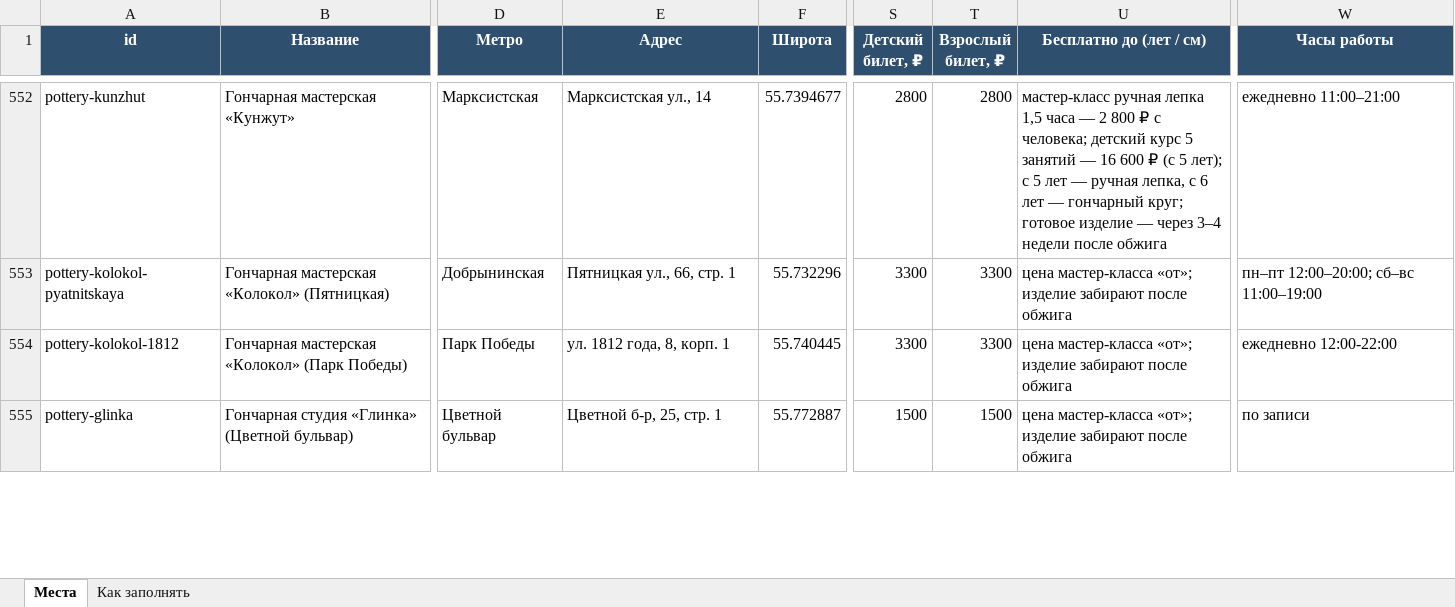
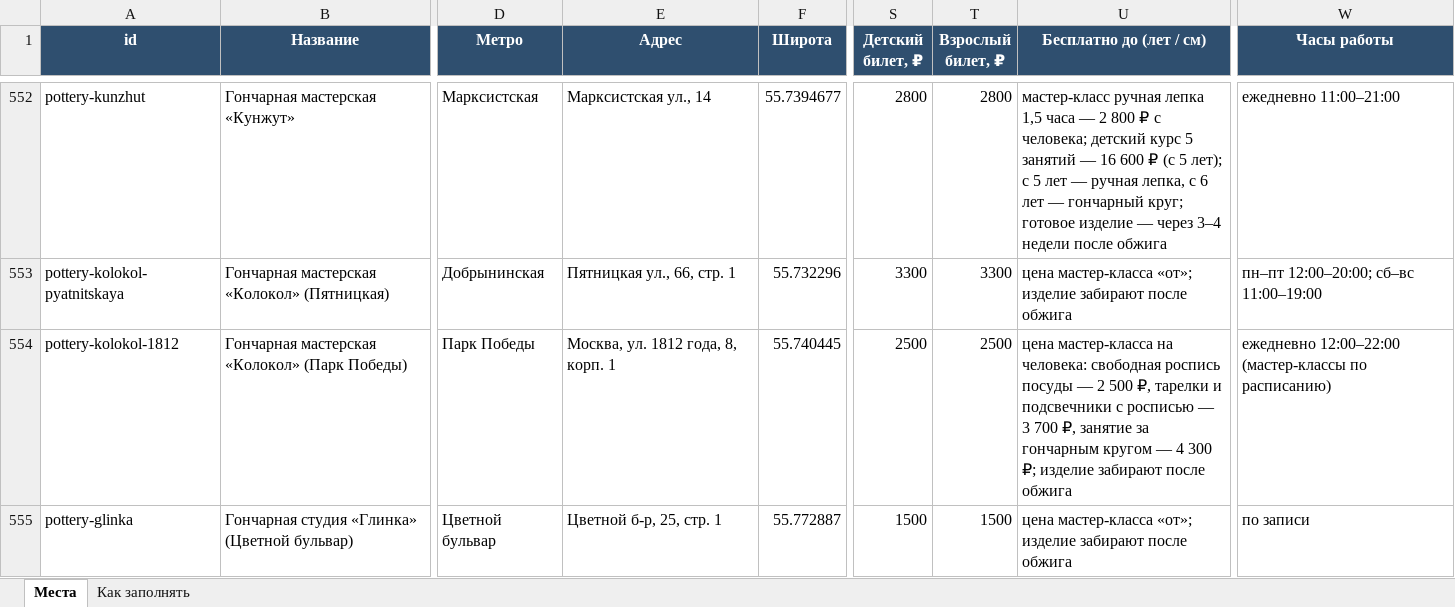
Before and after one commit to vadimsurov-apps/kudapoiti-data, an Excel workbook: data/kuda-poiti-mesta.xlsx, sheet Места, drawn as a sheet; only a part is shown, gaps mark what is left out; values as stored, in another font and other column widths than the file's, no borders; the diff covers the shown part only; the diff names each change by its address in the sheet, - before the commit and + after, or states it on an @@ line.

```diff
--- a/data/kuda-poiti-mesta.xlsx (sheet Места)
+++ b/data/kuda-poiti-mesta.xlsx (sheet Места)
-E554 (Адрес): ул. 1812 года, 8, корп. 1
+E554 (Адрес): Москва, ул. 1812 года, 8, корп. 1
-S554 (Детский билет, ₽): 3300
+S554 (Детский билет, ₽): 2500
-T554 (Взрослый билет, ₽): 3300
+T554 (Взрослый билет, ₽): 2500
-U554 (Бесплатно до (лет / см)): цена мастер-класса «от»; изделие забирают…
+U554 (Бесплатно до (лет / см)): цена мастер-класса на человека: свободная роспись посуды — 2 500 ₽, тарелки и подсвечники с росписью — 3 700 ₽, занятие за гончарным кругом — 4 300 ₽; изделие забирают…
-W554 (Часы работы): ежедневно 12:00-22:00
+W554 (Часы работы): ежедневно 12:00–22:00 (мастер-классы по расписанию)
```
Also changed, not shown: 6 edited cells elsewhere in this sheet, data/parts/creative.xlsx, data/parts/pools.xlsx, 7 other files.
